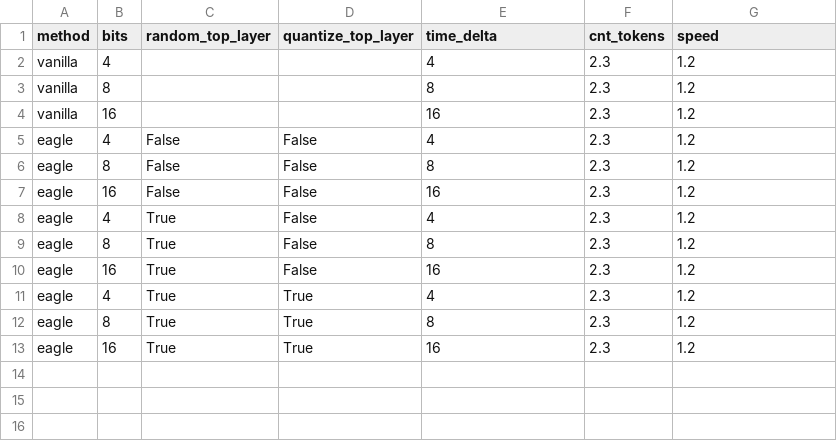
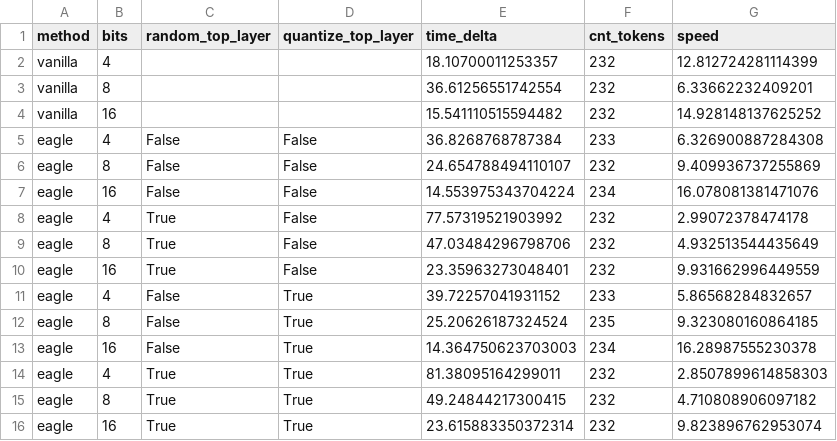
Before and after one commit to w32zhong/EAGLE, a TSV file: output.tsv, drawn as a sheet.

Commit message:
generated output.tsv

```diff
--- a/output.tsv
+++ b/output.tsv
@@ -1,13 +1,16 @@
 method	bits	random_top_layer	quantize_top_layer	time_delta	cnt_tokens	speed
-vanilla	4			4	2.3	1.2
-vanilla	8			8	2.3	1.2
-vanilla	16			16	2.3	1.2
-eagle	4	False	False	4	2.3	1.2
-eagle	8	False	False	8	2.3	1.2
-eagle	16	False	False	16	2.3	1.2
-eagle	4	True	False	4	2.3	1.2
-eagle	8	True	False	8	2.3	1.2
-eagle	16	True	False	16	2.3	1.2
-eagle	4	True	True	4	2.3	1.2
-eagle	8	True	True	8	2.3	1.2
-eagle	16	True	True	16	2.3	1.2
+vanilla	4			18.10700011253357	232	12.812724281114399
+vanilla	8			36.61256551742554	232	6.33662232409201
+vanilla	16			15.541110515594482	232	14.928148137625252
+eagle	4	False	False	36.8268768787384	233	6.326900887284308
+eagle	8	False	False	24.654788494110107	232	9.409936737255869
+eagle	16	False	False	14.553975343704224	234	16.078081381471076
+eagle	4	True	False	77.57319521903992	232	2.99072378474178
+eagle	8	True	False	47.03484296798706	232	4.932513544435649
+eagle	16	True	False	23.35963273048401	232	9.931662996449559
+eagle	4	False	True	39.72257041931152	233	5.86568284832657
+eagle	8	False	True	25.20626187324524	235	9.323080160864185
+eagle	16	False	True	14.364750623703003	234	16.28987555230378
+eagle	4	True	True	81.38095164299011	232	2.8507899614858303
+eagle	8	True	True	49.24844217300415	232	4.710808906097182
+eagle	16	True	True	23.615883350372314	232	9.823896762953074
```
Also changed, not shown: params.tsv.
